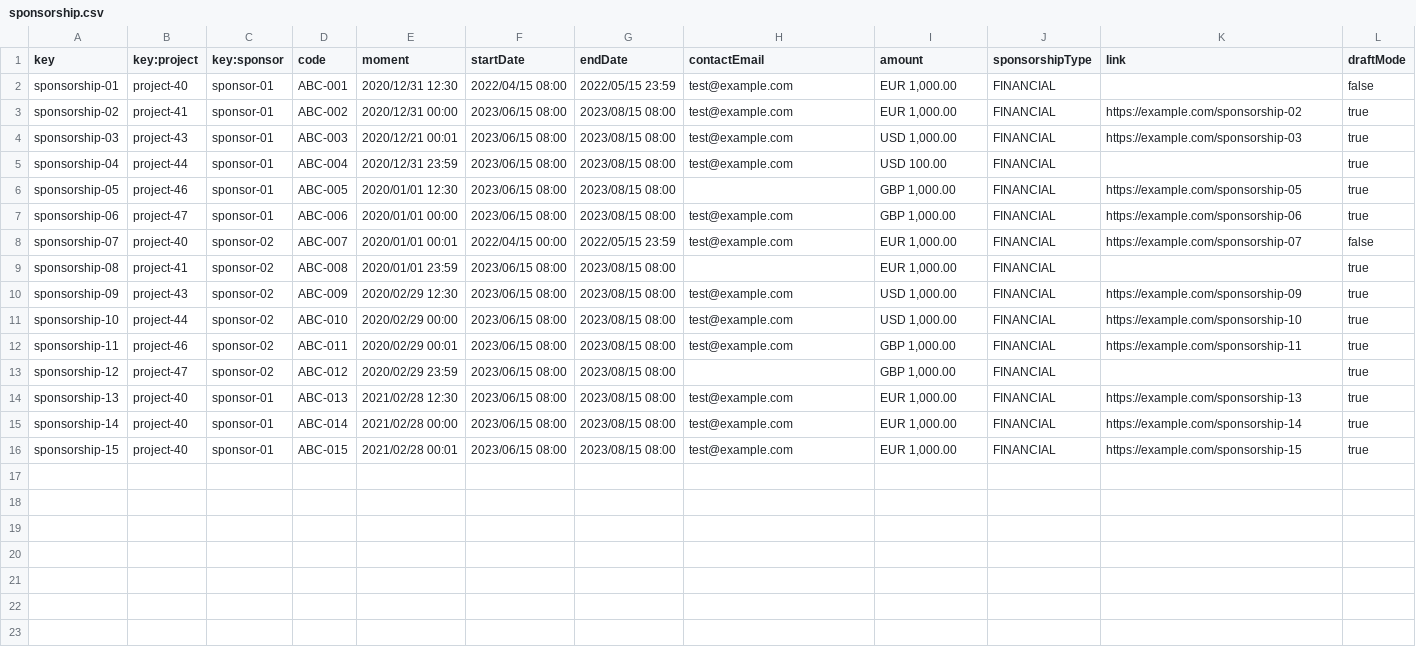
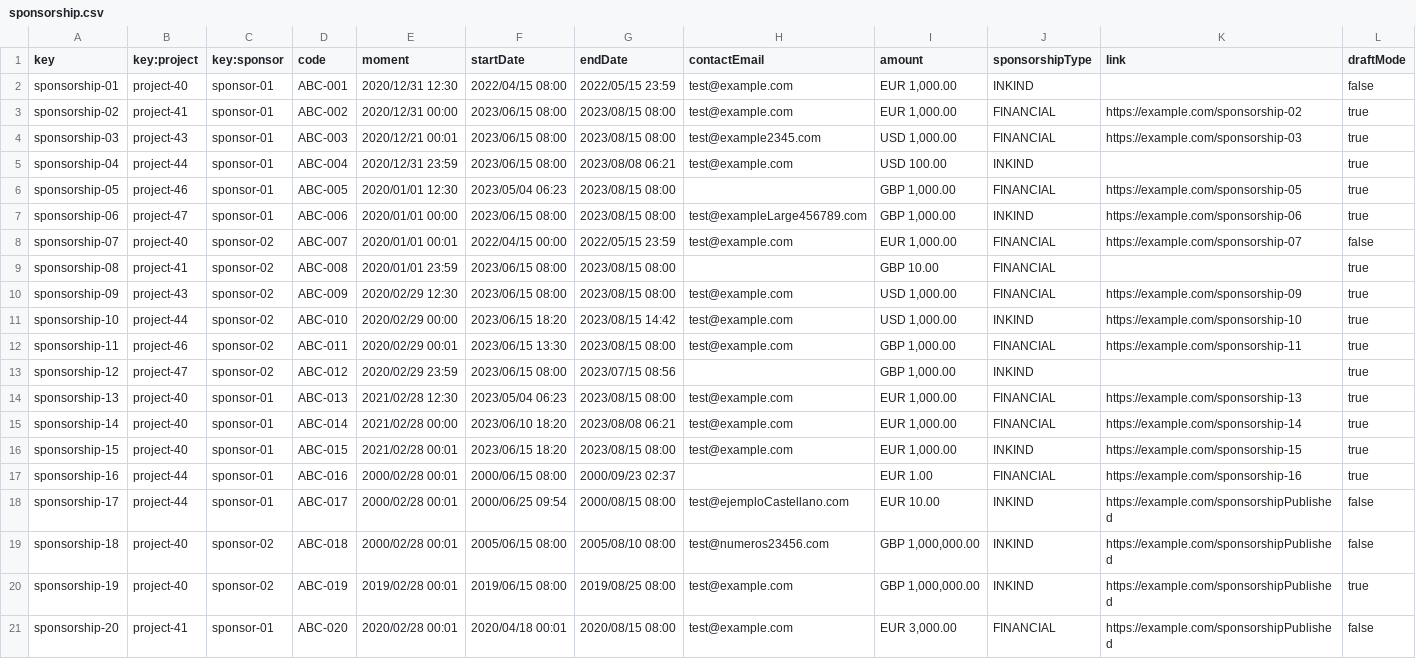
Before and after one commit to jormunrod/Acme-SF-24.1.1, a CSV file: src/main/webapp/WEB-INF/resources/sample-data/sponsorship.csv, drawn as a sheet.

```diff
--- a/src/main/webapp/WEB-INF/resources/sample-data/sponsorship.csv
+++ b/src/main/webapp/WEB-INF/resources/sample-data/sponsorship.csv
@@ -1,16 +1,21 @@
 key,key:project,key:sponsor,code,moment,startDate,endDate,contactEmail,amount,sponsorshipType,link,draftMode
-sponsorship-01,project-40,sponsor-01,ABC-001,2020/12/31 12:30,2022/04/15 08:00,2022/05/15 23:59,test@example.com,"EUR 1,000.00",FINANCIAL,,false
+sponsorship-01,project-40,sponsor-01,ABC-001,2020/12/31 12:30,2022/04/15 08:00,2022/05/15 23:59,test@example.com,"EUR 1,000.00",INKIND,,false
 sponsorship-02,project-41,sponsor-01,ABC-002,2020/12/31 00:00,2023/06/15 08:00,2023/08/15 08:00,test@example.com,"EUR 1,000.00",FINANCIAL,https://example.com/sponsorship-02,true
-sponsorship-03,project-43,sponsor-01,ABC-003,2020/12/21 00:01,2023/06/15 08:00,2023/08/15 08:00,test@example.com,"USD 1,000.00",FINANCIAL,https://example.com/sponsorship-03,true
-sponsorship-04,project-44,sponsor-01,ABC-004,2020/12/31 23:59,2023/06/15 08:00,2023/08/15 08:00,test@example.com,USD 100.00,FINANCIAL,,true
-sponsorship-05,project-46,sponsor-01,ABC-005,2020/01/01 12:30,2023/06/15 08:00,2023/08/15 08:00,,"GBP 1,000.00",FINANCIAL,https://example.com/sponsorship-05,true
-sponsorship-06,project-47,sponsor-01,ABC-006,2020/01/01 00:00,2023/06/15 08:00,2023/08/15 08:00,test@example.com,"GBP 1,000.00",FINANCIAL,https://example.com/sponsorship-06,true
+sponsorship-03,project-43,sponsor-01,ABC-003,2020/12/21 00:01,2023/06/15 08:00,2023/08/15 08:00,test@example2345.com,"USD 1,000.00",FINANCIAL,https://example.com/sponsorship-03,true
+sponsorship-04,project-44,sponsor-01,ABC-004,2020/12/31 23:59,2023/06/15 08:00,2023/08/08 06:21,test@example.com,USD 100.00,INKIND,,true
+sponsorship-05,project-46,sponsor-01,ABC-005,2020/01/01 12:30,2023/05/04 06:23,2023/08/15 08:00,,"GBP 1,000.00",FINANCIAL,https://example.com/sponsorship-05,true
+sponsorship-06,project-47,sponsor-01,ABC-006,2020/01/01 00:00,2023/06/15 08:00,2023/08/15 08:00,test@exampleLarge456789.com,"GBP 1,000.00",INKIND,https://example.com/sponsorship-06,true
 sponsorship-07,project-40,sponsor-02,ABC-007,2020/01/01 00:01,2022/04/15 00:00,2022/05/15 23:59,test@example.com,"EUR 1,000.00",FINANCIAL,https://example.com/sponsorship-07,false
-sponsorship-08,project-41,sponsor-02,ABC-008,2020/01/01 23:59,2023/06/15 08:00,2023/08/15 08:00,,"EUR 1,000.00",FINANCIAL,,true
+sponsorship-08,project-41,sponsor-02,ABC-008,2020/01/01 23:59,2023/06/15 08:00,2023/08/15 08:00,,GBP 10.00,FINANCIAL,,true
 sponsorship-09,project-43,sponsor-02,ABC-009,2020/02/29 12:30,2023/06/15 08:00,2023/08/15 08:00,test@example.com,"USD 1,000.00",FINANCIAL,https://example.com/sponsorship-09,true
-sponsorship-10,project-44,sponsor-02,ABC-010,2020/02/29 00:00,2023/06/15 08:00,2023/08/15 08:00,test@example.com,"USD 1,000.00",FINANCIAL,https://example.com/sponsorship-10,true
-sponsorship-11,project-46,sponsor-02,ABC-011,2020/02/29 00:01,2023/06/15 08:00,2023/08/15 08:00,test@example.com,"GBP 1,000.00",FINANCIAL,https://example.com/sponsorship-11,true
-sponsorship-12,project-47,sponsor-02,ABC-012,2020/02/29 23:59,2023/06/15 08:00,2023/08/15 08:00,,"GBP 1,000.00",FINANCIAL,,true
-sponsorship-13,project-40,sponsor-01,ABC-013,2021/02/28 12:30,2023/06/15 08:00,2023/08/15 08:00,test@example.com,"EUR 1,000.00",FINANCIAL,https://example.com/sponsorship-13,true
-sponsorship-14,project-40,sponsor-01,ABC-014,2021/02/28 00:00,2023/06/15 08:00,2023/08/15 08:00,test@example.com,"EUR 1,000.00",FINANCIAL,https://example.com/sponsorship-14,true
-sponsorship-15,project-40,sponsor-01,ABC-015,2021/02/28 00:01,2023/06/15 08:00,2023/08/15 08:00,test@example.com,"EUR 1,000.00",FINANCIAL,https://example.com/sponsorship-15,true
+sponsorship-10,project-44,sponsor-02,ABC-010,2020/02/29 00:00,2023/06/15 18:20,2023/08/15 14:42,test@example.com,"USD 1,000.00",INKIND,https://example.com/sponsorship-10,true
+sponsorship-11,project-46,sponsor-02,ABC-011,2020/02/29 00:01,2023/06/15 13:30,2023/08/15 08:00,test@example.com,"GBP 1,000.00",FINANCIAL,https://example.com/sponsorship-11,true
+sponsorship-12,project-47,sponsor-02,ABC-012,2020/02/29 23:59,2023/06/15 08:00,2023/07/15 08:56,,"GBP 1,000.00",INKIND,,true
+sponsorship-13,project-40,sponsor-01,ABC-013,2021/02/28 12:30,2023/05/04 06:23,2023/08/15 08:00,test@example.com,"EUR 1,000.00",FINANCIAL,https://example.com/sponsorship-13,true
+sponsorship-14,project-40,sponsor-01,ABC-014,2021/02/28 00:00,2023/06/10 18:20,2023/08/08 06:21,test@example.com,"EUR 1,000.00",FINANCIAL,https://example.com/sponsorship-14,true
+sponsorship-15,project-40,sponsor-01,ABC-015,2021/02/28 00:01,2023/06/15 18:20,2023/08/15 08:00,test@example.com,"EUR 1,000.00",INKIND,https://example.com/sponsorship-15,true
+sponsorship-16,project-44,sponsor-01,ABC-016,2000/02/28 00:01,2000/06/15 08:00,2000/09/23 02:37,,EUR 1.00,FINANCIAL,https://example.com/sponsorship-16,true
+sponsorship-17,project-44,sponsor-01,ABC-017,2000/02/28 00:01,2000/06/25 09:54,2000/08/15 08:00,test@ejemploCastellano.com,EUR 10.00,INKIND,https://example.com/sponsorshipPublished,false
+sponsorship-18,project-40,sponsor-02,ABC-018,2000/02/28 00:01,2005/06/15 08:00,2005/08/10 08:00,test@numeros23456.com,"GBP 1,000,000.00",INKIND,https://example.com/sponsorshipPublished,false
+sponsorship-19,project-40,sponsor-02,ABC-019,2019/02/28 00:01,2019/06/15 08:00,2019/08/25 08:00,test@example.com,"GBP 1,000,000.00",INKIND,https://example.com/sponsorshipPublished,true
+sponsorship-20,project-41,sponsor-01,ABC-020,2020/02/28 00:01,2020/04/18 00:01,2020/08/15 08:00,test@example.com,"EUR 3,000.00",FINANCIAL,https://example.com/sponsorshipPublished,false
```
Also changed, not shown: src/main/webapp/WEB-INF/resources/sample-data/invoice.csv, 11 other files.
